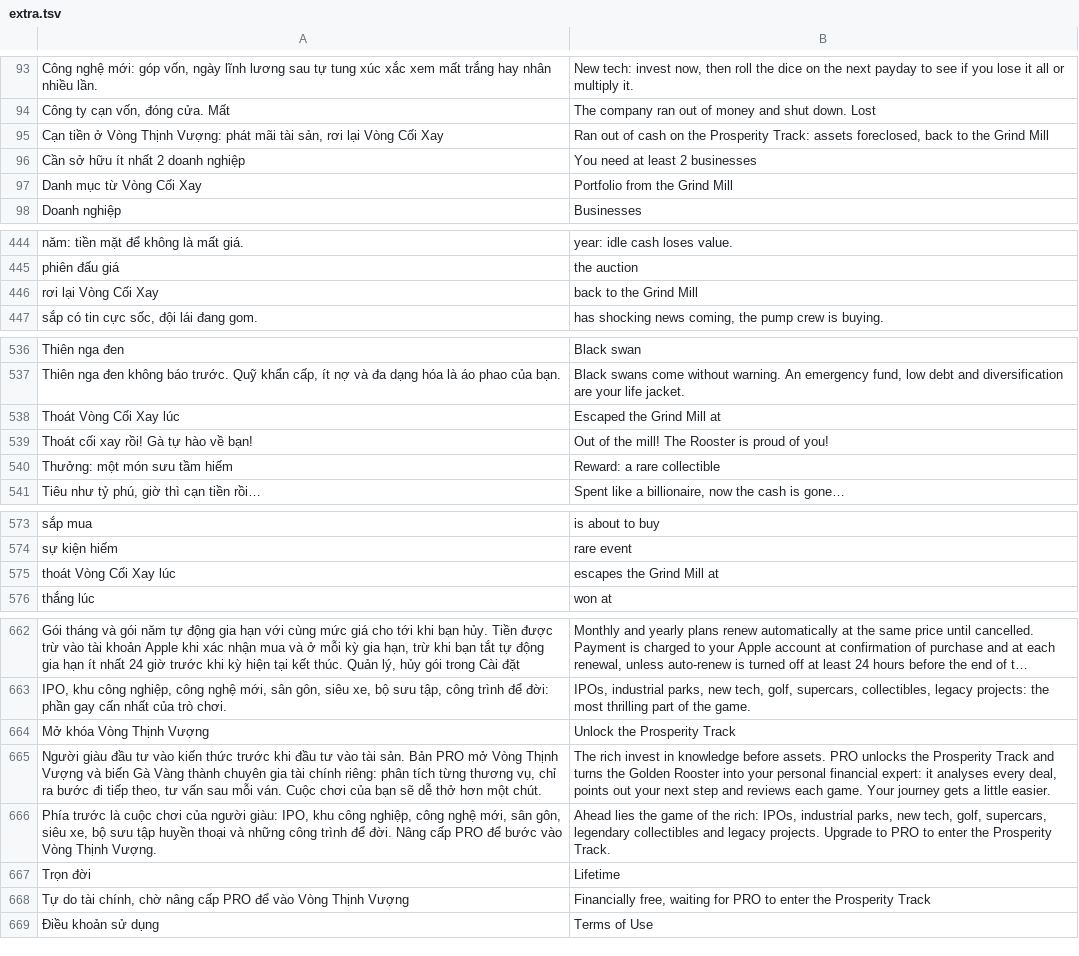
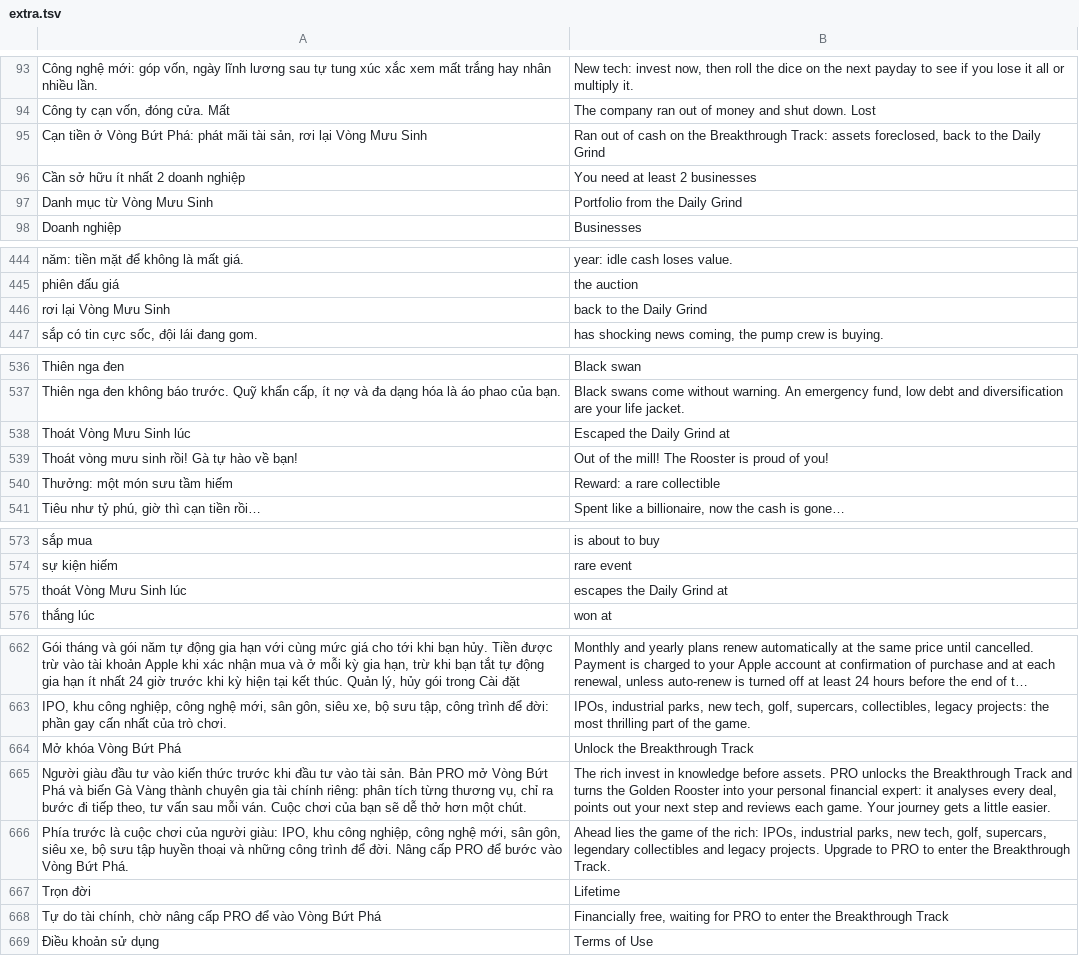
Before and after one commit to Napigostore/Cash-3D, a TSV file: tools/en/extra.tsv, drawn as a sheet; only a part is shown, gaps mark what is left out; long unchanged cells end in …; removed rows and columns are numbered as before the commit, all else as after; the diff covers the shown part only; the diff names each change by its address in the sheet, - before the commit and + after, or states it on an @@ line.

```diff
--- a/tools/en/extra.tsv
+++ b/tools/en/extra.tsv
-A95: …ở Vòng Thịnh Vượng: phát mãi tài sản, rơi lại Vòng Cối Xay
+A95: …ở Vòng Bứt Phá: phát mãi tài sản, rơi lại Vòng Mưu Sinh
-B95: …on the Prosperity Track: assets foreclosed, back to the Grind Mill
+B95: …on the Breakthrough Track: assets foreclosed, back to the Daily Grind
-A97: Danh mục từ Vòng Cối Xay
+A97: Danh mục từ Vòng Mưu Sinh
-B97: Portfolio from the Grind Mill
+B97: Portfolio from the Daily Grind
-row 446: rơi lại Vòng Cối Xay | back to the Grind Mill
+row 446: rơi lại Vòng Mưu Sinh | back to the Daily Grind
-row 538: Thoát Vòng Cối Xay lúc | Escaped the Grind Mill at
+row 538: Thoát Vòng Mưu Sinh lúc | Escaped the Daily Grind at
-A539: Thoát cối xay rồi! Gà tự hào về bạn!
+A539: Thoát vòng mưu sinh rồi! Gà tự hào về bạn!
-row 575: thoát Vòng Cối Xay lúc | escapes the Grind Mill at
+row 575: thoát Vòng Mưu Sinh lúc | escapes the Daily Grind at
-row 664: Mở khóa Vòng Thịnh Vượng | Unlock the Prosperity Track
+row 664: Mở khóa Vòng Bứt Phá | Unlock the Breakthrough Track
-A665: …mở Vòng Thịnh Vượng và biến…
+A665: …mở Vòng Bứt Phá và biến…
-B665: …unlocks the Prosperity Track and…
+B665: …unlocks the Breakthrough Track and…
-A666: …vào Vòng Thịnh Vượng.
+A666: …vào Vòng Bứt Phá.
-B666: …enter the Prosperity Track.
+B666: …enter the Breakthrough Track.
-A668: …vào Vòng Thịnh Vượng
+A668: …vào Vòng Bứt Phá
-B668: …enter the Prosperity Track
+B668: …enter the Breakthrough Track
```
Also changed, not shown: 20 edited cells elsewhere in this file, tools/en/000.tsv, 11 other files.
